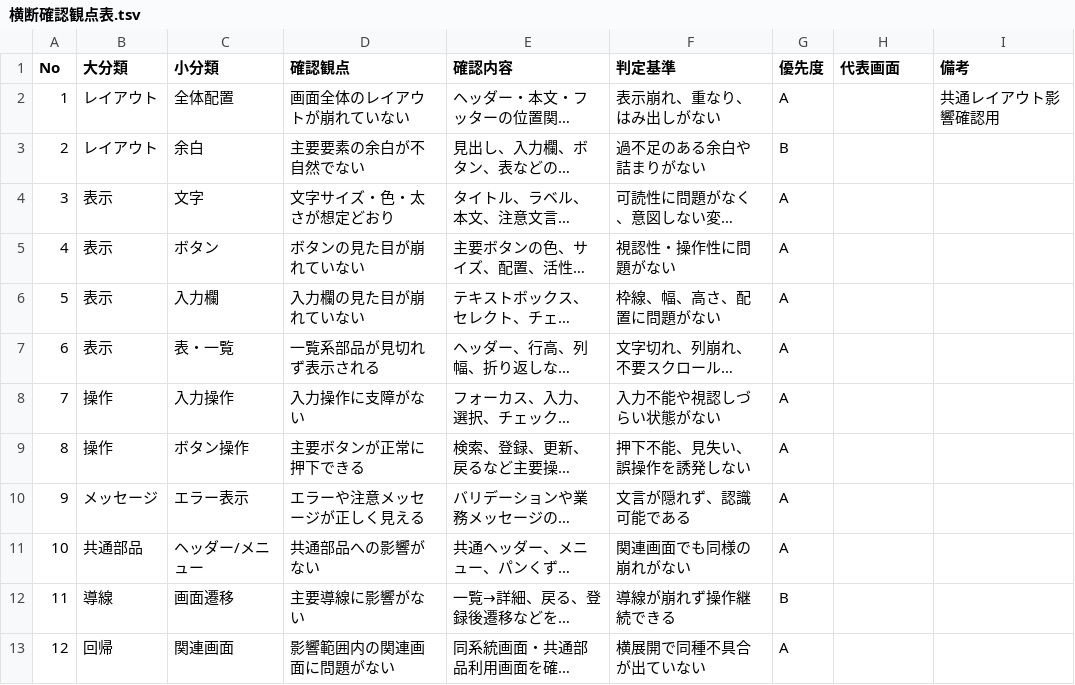
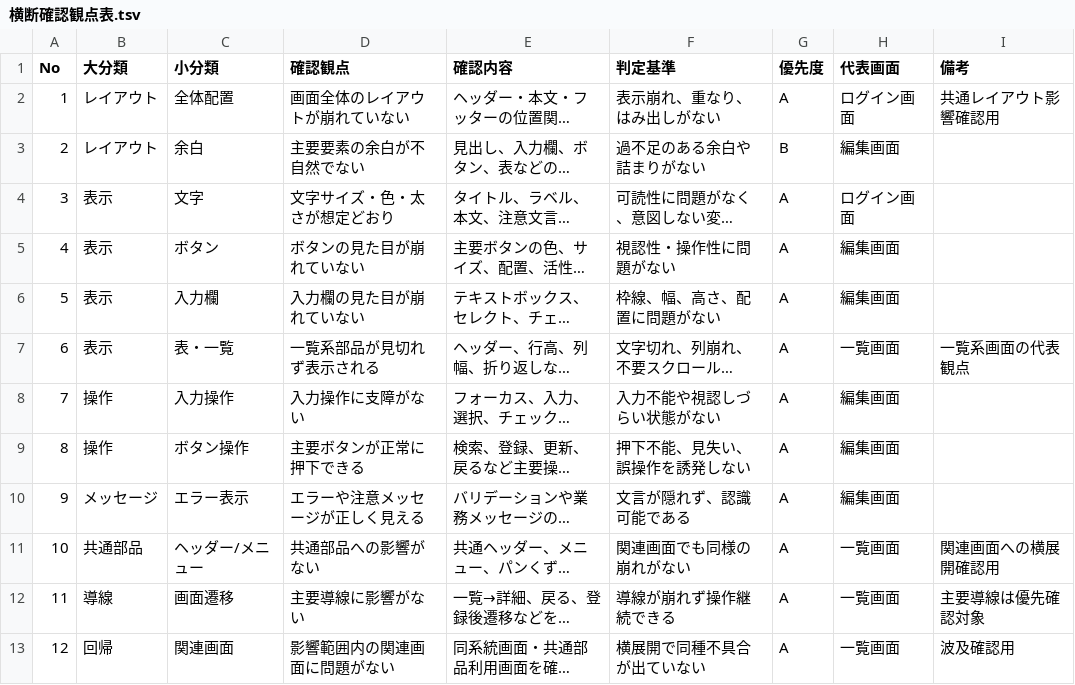
Before and after one commit to fewioaghwrao/screen-review-templates, a TSV file: docs/templates/横断確認観点表.tsv, drawn as a sheet; long unchanged cells end in …; the diff names each change by its address in the sheet, - before the commit and + after, or states it on an @@ line.

Commit message:
docs: refine review guides and add issue memo templates

```diff
--- a/docs/templates/横断確認観点表.tsv
+++ b/docs/templates/横断確認観点表.tsv
-H2 (代表画面): (empty)
+H2 (代表画面): ログイン画面
-H3 (代表画面): (empty)
+H3 (代表画面): 編集画面
-H4 (代表画面): (empty)
+H4 (代表画面): ログイン画面
-H5:H6 (代表画面): (empty)
+H5:H6 (代表画面): 編集画面
-H7 (代表画面): (empty)
+H7 (代表画面): 一覧画面
-I7 (備考): (empty)
+I7 (備考): 一覧系画面の代表観点
-H8:H10 (代表画面): (empty)
+H8:H10 (代表画面): 編集画面
-H11:H13 (代表画面): (empty)
+H11:H13 (代表画面): 一覧画面
-I11 (備考): (empty)
+I11 (備考): 関連画面への横展開確認用
-G12 (優先度): B
+G12 (優先度): A
-I12 (備考): (empty)
+I12 (備考): 主要導線は優先確認対象
-I13 (備考): (empty)
+I13 (備考): 波及確認用
```
Also changed, not shown: 4 other files.
